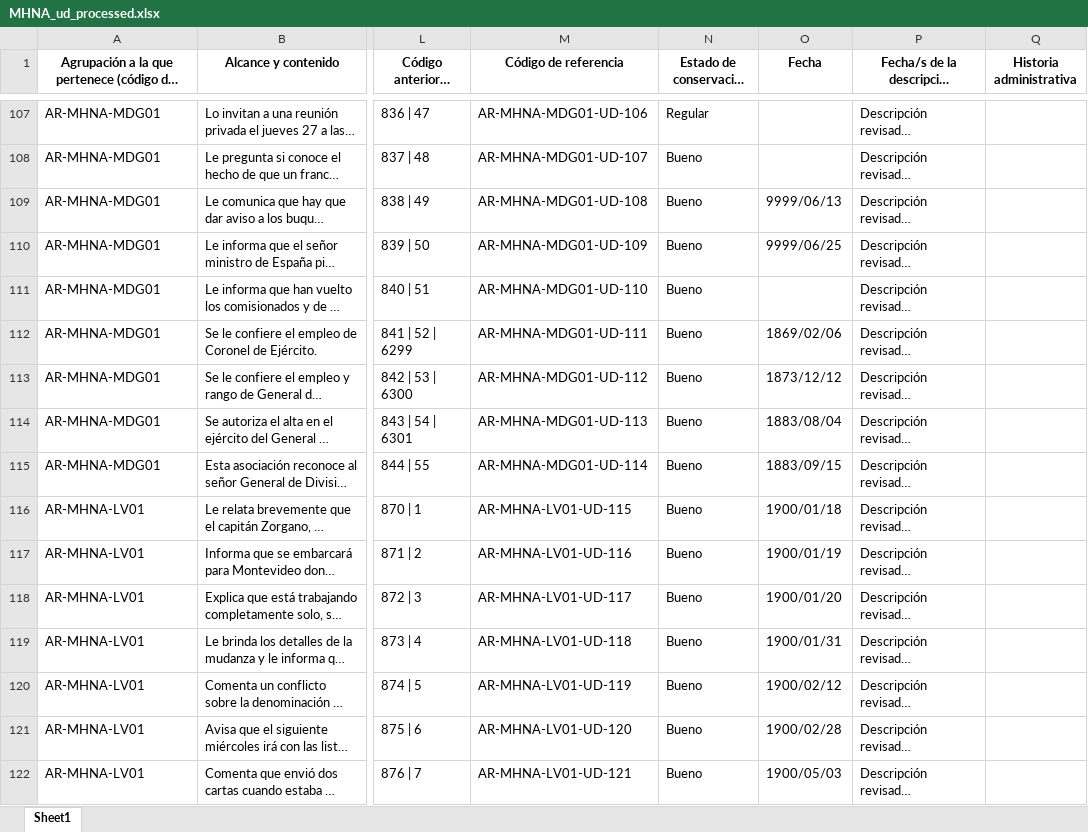
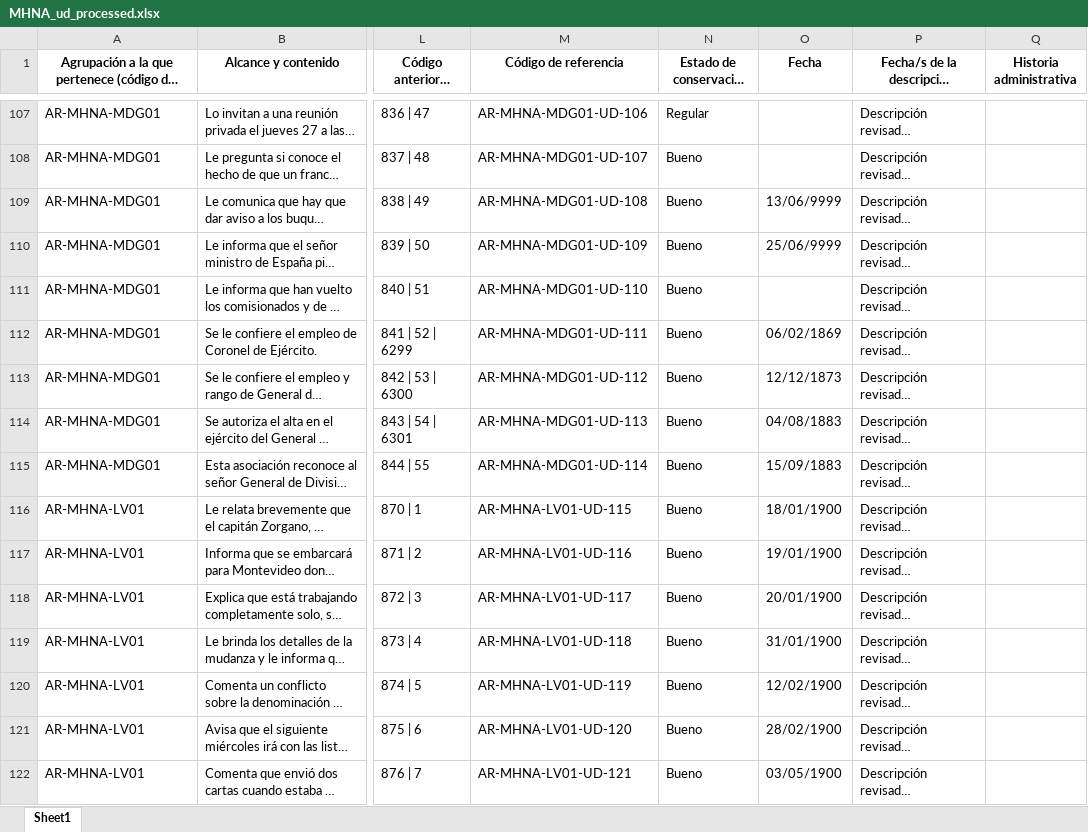
Before and after one commit to TPP-Registro-de-Acervos-Nacionales/providence, an Excel workbook: import_files/output_files/MHNA_ud_processed.xlsx, sheet Sheet1, drawn as a sheet; only a part is shown, gaps mark what is left out; long unchanged cells end in …; values as stored, in another font and other column widths than the file's, no borders; the diff covers the shown part only; the diff names each change by its address in the sheet, - before the commit and + after, or states it on an @@ line.

Commit message:
update MHNA file

```diff
--- a/import_files/output_files/MHNA_ud_processed.xlsx (sheet Sheet1)
+++ b/import_files/output_files/MHNA_ud_processed.xlsx (sheet Sheet1)
-O109 (Fecha): 9999/06/13
+O109 (Fecha): 13/06/9999
-O110 (Fecha): 9999/06/25
+O110 (Fecha): 25/06/9999
-O112 (Fecha): 1869/02/06
+O112 (Fecha): 06/02/1869
-O113 (Fecha): 1873/12/12
+O113 (Fecha): 12/12/1873
-O114 (Fecha): 1883/08/04
+O114 (Fecha): 04/08/1883
-O115 (Fecha): 1883/09/15
+O115 (Fecha): 15/09/1883
-O116 (Fecha): 1900/01/18
+O116 (Fecha): 18/01/1900
-O117 (Fecha): 1900/01/19
+O117 (Fecha): 19/01/1900
-O118 (Fecha): 1900/01/20
+O118 (Fecha): 20/01/1900
-O119 (Fecha): 1900/01/31
+O119 (Fecha): 31/01/1900
-O120 (Fecha): 1900/02/12
+O120 (Fecha): 12/02/1900
-O121 (Fecha): 1900/02/28
+O121 (Fecha): 28/02/1900
-O122 (Fecha): 1900/05/03
+O122 (Fecha): 03/05/1900
```
Also changed, not shown: 429 edited cells elsewhere in this sheet.
